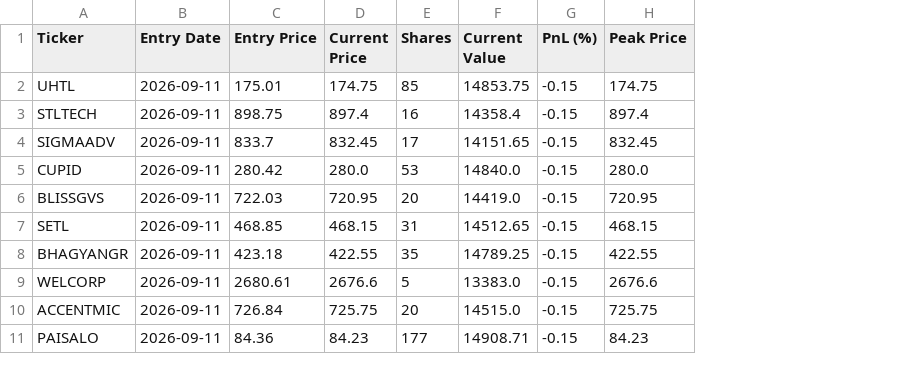
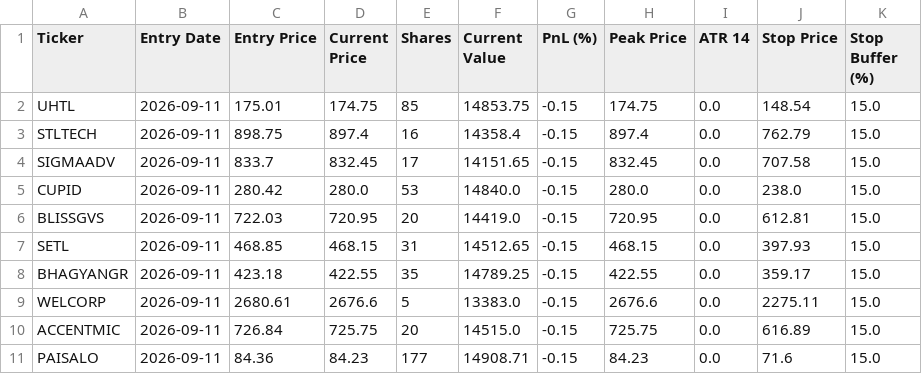
Before and after one commit to shirapthinj/tv_momentum_1.5L, a CSV file: current_holdings.csv, drawn as a sheet; the diff names each change by its address in the sheet, - before the commit and + after, or states it on an @@ line.

```diff
--- a/current_holdings.csv
+++ b/current_holdings.csv
+column I (ATR 14), rows 2-11: all 0.0
+column J (Stop Price), rows 2-11: 148.54 | 762.79 | 707.58 | 238.0 | 612.81 | 397.93 | 359.17 | 2275.11 | 616.89 | 71.6
+column K (Stop Buffer (%)), rows 2-11: all 15.0
```
Also changed, not shown: 1 other file.
